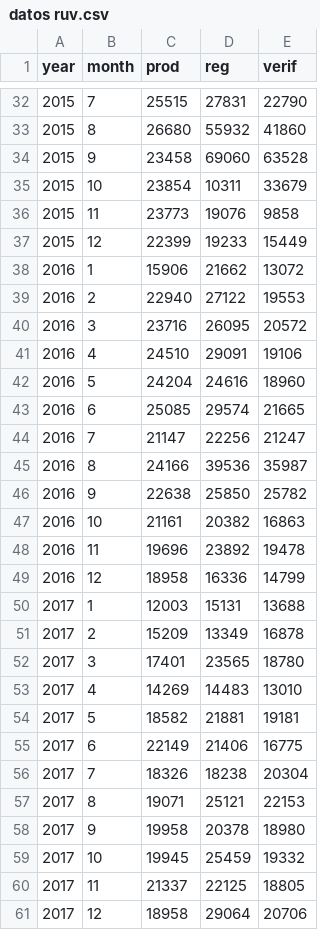
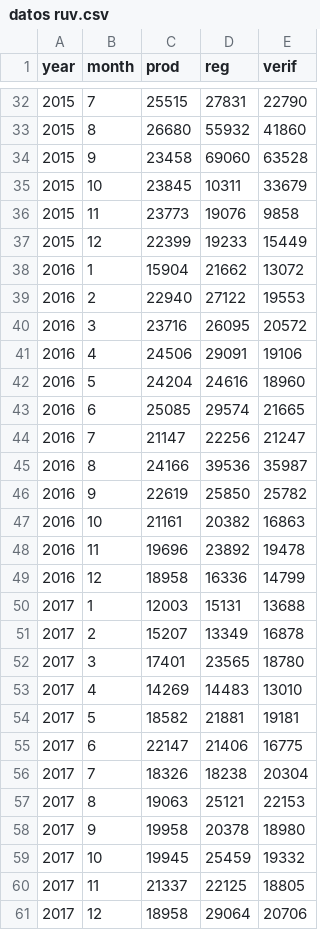
Before and after one commit to claudiodanielpc/vivienda, a CSV file: datos ruv.csv, drawn as a sheet; only a part is shown, gaps mark what is left out; the diff covers the shown part only.

Commit message:
Update datos ruv.csv

```diff
--- a/datos ruv.csv
+++ b/datos ruv.csv
@@ -34,9 +34,9 @@ year,month,prod,reg,verif
 2015,9,23458,69060,63528
-2015,10,23854,10311,33679
+2015,10,23845,10311,33679
 2015,11,23773,19076,9858
 2015,12,22399,19233,15449
-2016,1,15906,21662,13072
+2016,1,15904,21662,13072
 2016,2,22940,27122,19553
 2016,3,23716,26095,20572
-2016,4,24510,29091,19106
+2016,4,24506,29091,19106
 2016,5,24204,24616,18960
@@ -45,3 +45,3 @@ year,month,prod,reg,verif
 2016,8,24166,39536,35987
-2016,9,22638,25850,25782
+2016,9,22619,25850,25782
 2016,10,21161,20382,16863
@@ -50,3 +50,3 @@ year,month,prod,reg,verif
 2017,1,12003,15131,13688
-2017,2,15209,13349,16878
+2017,2,15207,13349,16878
 2017,3,17401,23565,18780
@@ -54,5 +54,5 @@ year,month,prod,reg,verif
 2017,5,18582,21881,19181
-2017,6,22149,21406,16775
+2017,6,22147,21406,16775
 2017,7,18326,18238,20304
-2017,8,19071,25121,22153
+2017,8,19063,25121,22153
 2017,9,19958,20378,18980
```
Also changed, not shown: 35 edited cells elsewhere in this file.
